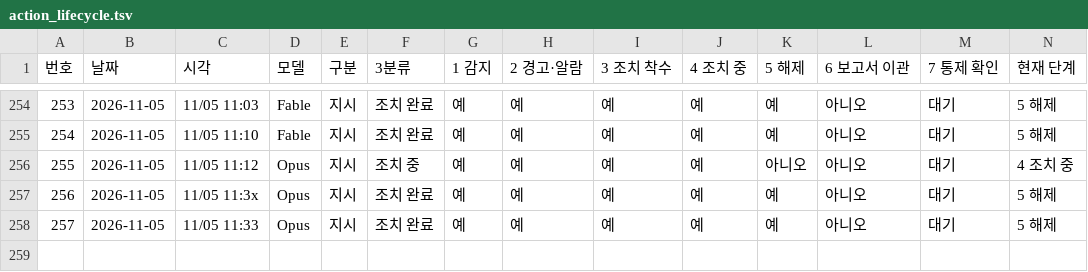
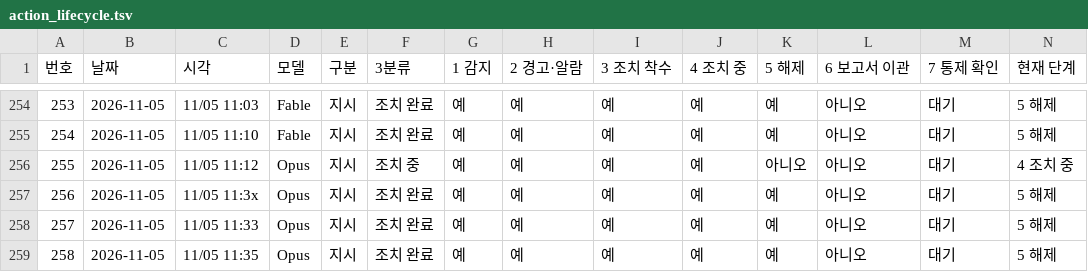
Before and after one commit to Kimsoowhan/hiven-ai-site, a TSV file: cowork/ctl/action_lifecycle.tsv, drawn as a sheet; only a part is shown, gaps mark what is left out; the diff names each change by its address in the sheet, - before the commit and + after, or states it on an @@ line.

```diff
--- a/cowork/ctl/action_lifecycle.tsv
+++ b/cowork/ctl/action_lifecycle.tsv
+row 259: 258 | 2026-11-05 | 11/05 11:35 | Opus | 지시 | 조치 완료 | 예 | 예 | 예 | 예 | 예 | 아니오 | 대기 | 5 해제
```
Also changed, not shown: cowork/ctl/model_control_history.tsv, 3 other files.
